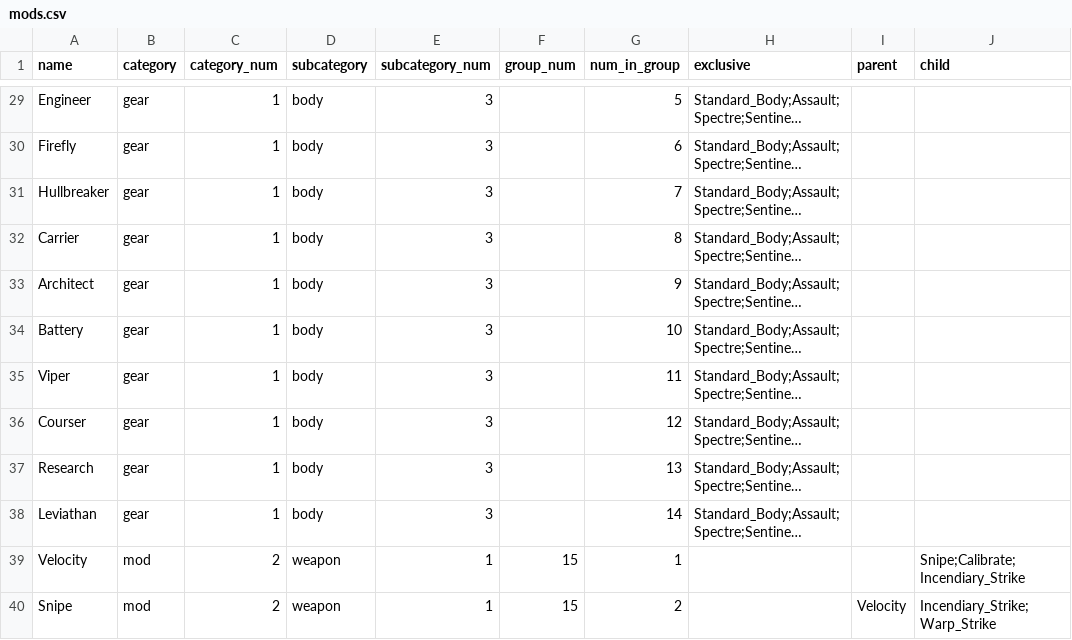
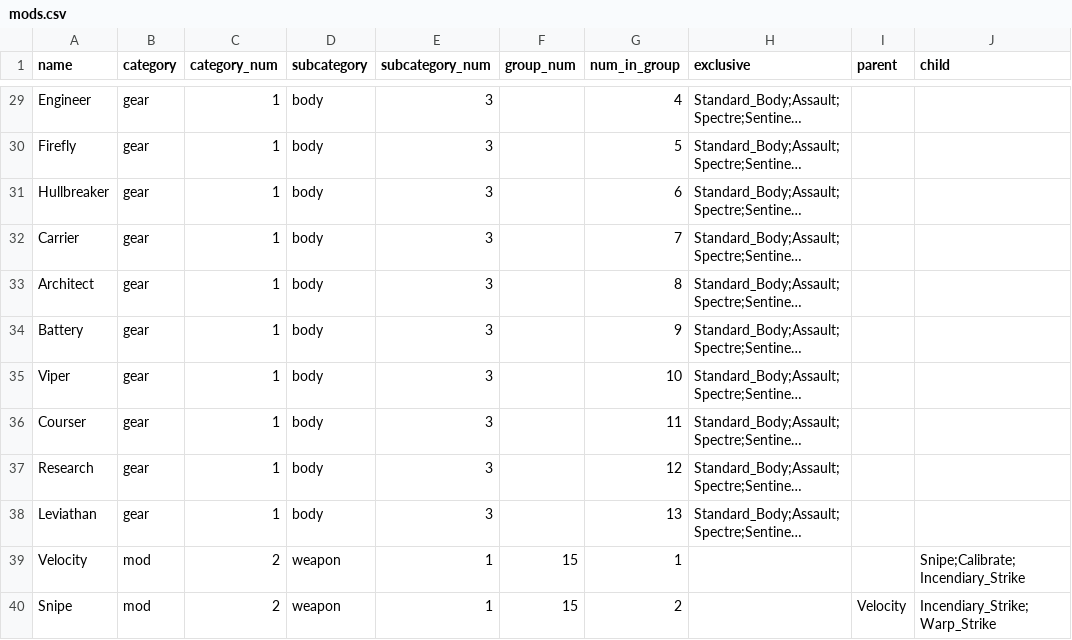
Before and after one commit to NathanG79/PFDA-Final-Project, a CSV file: mods.csv, drawn as a sheet; only a part is shown, gaps mark what is left out; long unchanged cells end in …; the diff covers the shown part only; the diff names each change by its address in the sheet, - before the commit and + after, or states it on an @@ line.

```diff
--- a/mods.csv
+++ b/mods.csv
-G29 (num_in_group): 5
+G29 (num_in_group): 4
-G30 (num_in_group): 6
+G30 (num_in_group): 5
-G31 (num_in_group): 7
+G31 (num_in_group): 6
-G32 (num_in_group): 8
+G32 (num_in_group): 7
-G33 (num_in_group): 9
+G33 (num_in_group): 8
-G34 (num_in_group): 10
+G34 (num_in_group): 9
-G35 (num_in_group): 11
+G35 (num_in_group): 10
-G36 (num_in_group): 12
+G36 (num_in_group): 11
-G37 (num_in_group): 13
+G37 (num_in_group): 12
-G38 (num_in_group): 14
+G38 (num_in_group): 13
```
Also changed, not shown: 52 edited cells elsewhere in this file, 1 other file.
